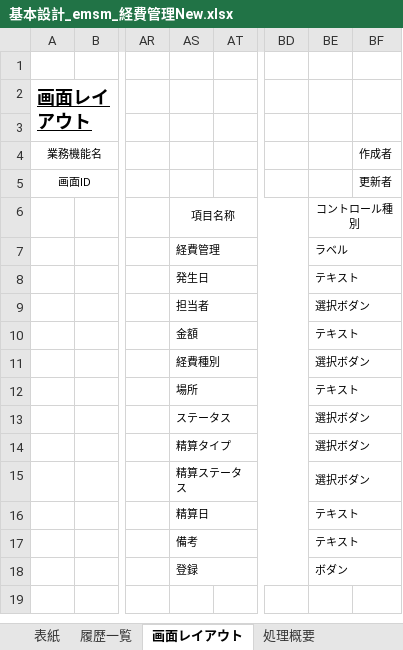
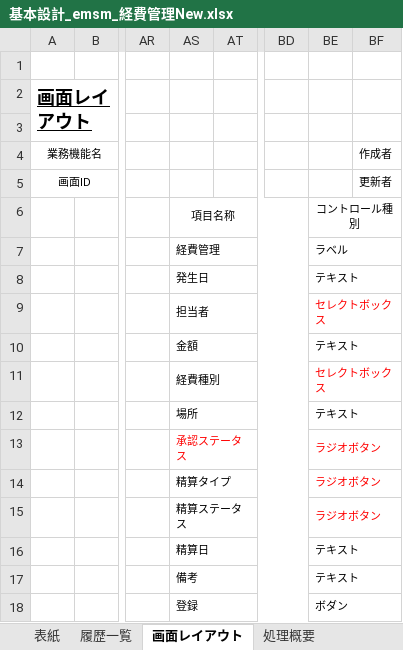
Before and after one commit to softtechSoft/ems, an Excel workbook: DOC/基本設計/基本設計_emsm_経費管理New.xlsx, sheet 画面レイアウト, drawn as a sheet; only a part is shown, gaps mark what is left out; values as stored, in another font and other column widths than the file's, no borders; charts and pictures not drawn; the diff names each change by its address in the sheet, - before the commit and + after, or states it on an @@ line.

```diff
--- a/DOC/基本設計/基本設計_emsm_経費管理New.xlsx (sheet 画面レイアウト)
+++ b/DOC/基本設計/基本設計_emsm_経費管理New.xlsx (sheet 画面レイアウト)
-BE9: 選択ボダン
+BE9: セレクトボックス
-BE9 text colour: black
+BE9 text colour: #FF0000
-BE11: 選択ボダン
+BE11: セレクトボックス
-BE11 text colour: black
+BE11 text colour: #FF0000
-AS13: ステータス
+AS13: 承認ステータス
-AS13 text colour: black
+AS13 text colour: #FF0000
-BE13:BE15: 選択ボダン
+BE13:BE15: ラジオボタン
-BE13:BE15 text colour: black
+BE13:BE15 text colour: #FF0000
```
Also changed, not shown: sheet 入出力項目定義書, sheet 処理概要, sheet メッセージ一覧, sheet 履歴一覧, other sheet tabs, charts or pictures, DOC/DB編/社内管理_DB編.xlsx.
